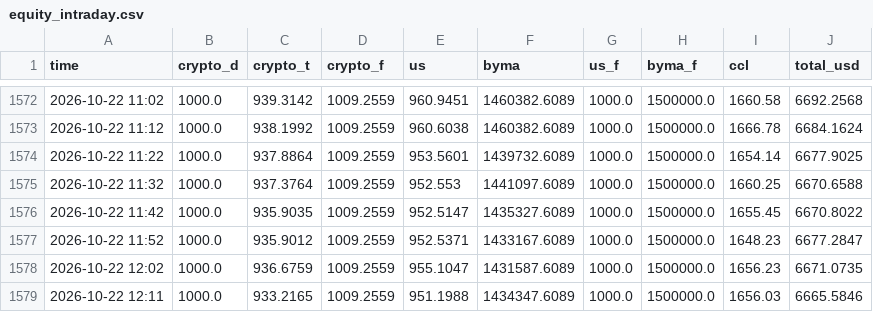
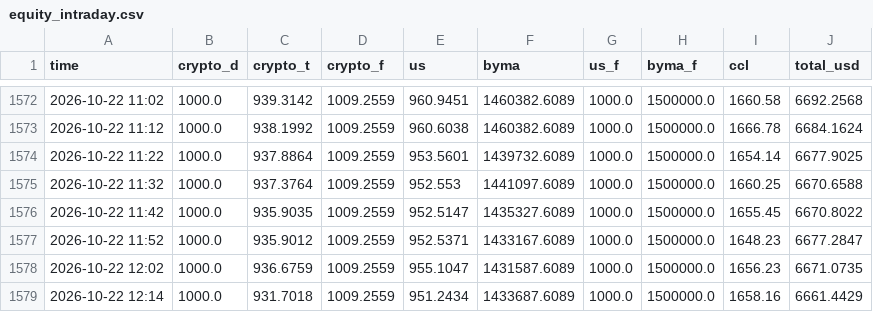
Before and after one commit to ivanbarone0114-wq/Trading-Bot, a CSV file: state/equity_intraday.csv, drawn as a sheet; only a part is shown, gaps mark what is left out; removed rows and columns are numbered as before the commit, all else as after; the diff names each change by its address in the sheet, - before the commit and + after, or states it on an @@ line.

```diff
--- a/state/equity_intraday.csv
+++ b/state/equity_intraday.csv
-row 1579: 2026-10-22 12:11 | 1000.0 | 933.2165 | 1009.2559 | 951.1988 | 1434347.6089 | 1000.0 | 1500000.0 | 1656.03 | 6665.5846
+row 1579: 2026-10-22 12:14 | 1000.0 | 931.7018 | 1009.2559 | 951.2434 | 1433687.6089 | 1000.0 | 1500000.0 | 1658.16 | 6661.4429
```
Also changed, not shown: state/journal.csv, 2 other files.
